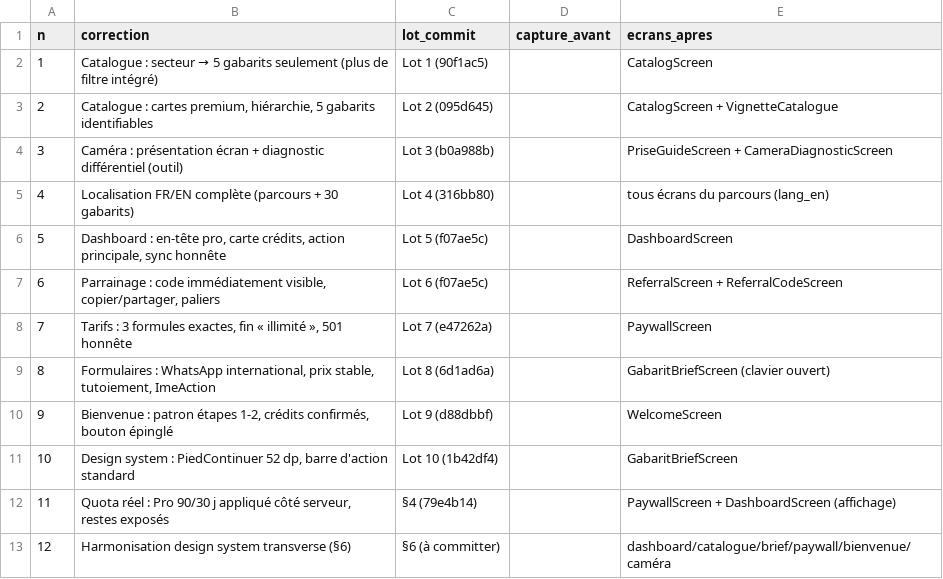
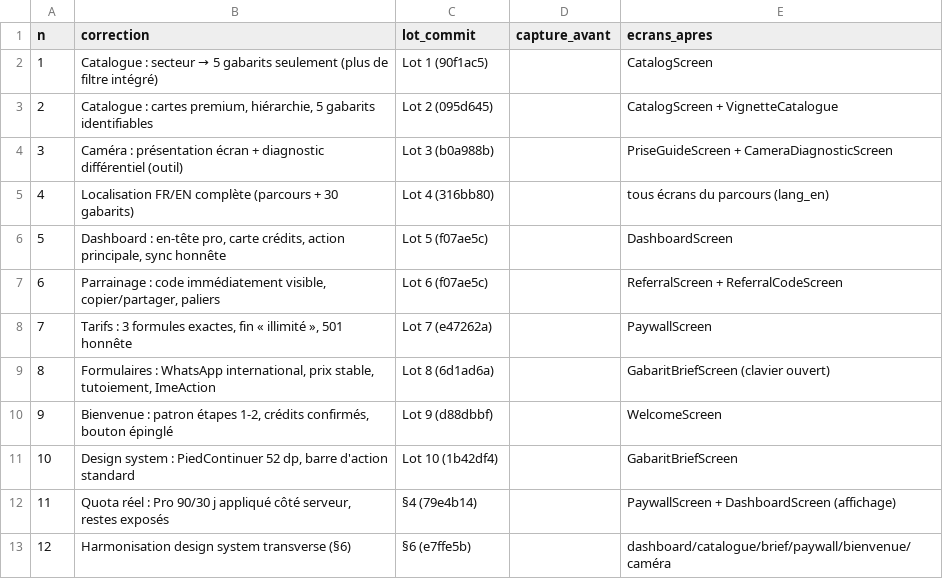
Before and after one commit to mdgejc14-hash/vitrine-video-d42-arena, a CSV file: docs/checkpoints/D42_32/visual-review/BEFORE_AFTER.csv, drawn as a sheet.

Commit message:
D42.32 : état réconcilié — 5 commits reconstruits prêts pour le push groupé
- BEFORE_AFTER.csv : ligne §6 → e7ffe5b
- 00_PLAN_ET_ETAT.md : chaîne 79e4b14→1b42df4→2adc79f→43eaff3→e7ffe5b,
  prochain travail = push groupé + CI + artefacts caméra + galerie

```diff
--- a/docs/checkpoints/D42_32/visual-review/BEFORE_AFTER.csv
+++ b/docs/checkpoints/D42_32/visual-review/BEFORE_AFTER.csv
@@ -12,2 +12,2 @@ n,correction,lot_commit,capture_avant,ecrans_apres
 11,"Quota réel : Pro 90/30 j appliqué côté serveur, restes exposés",§4 (79e4b14),,PaywallScreen + DashboardScreen (affichage)
-12,Harmonisation design system transverse (§6),§6 (à committer),,dashboard/catalogue/brief/paywall/bienvenue/caméra
+12,Harmonisation design system transverse (§6),§6 (e7ffe5b),,dashboard/catalogue/brief/paywall/bienvenue/caméra
```
Also changed, not shown: 1 other file.
